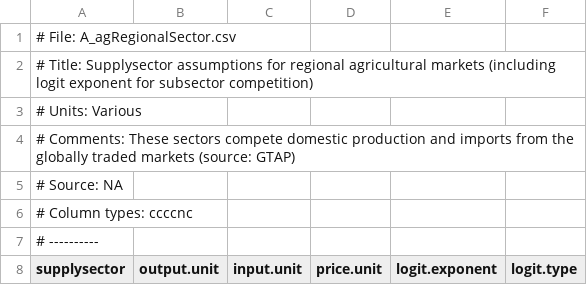
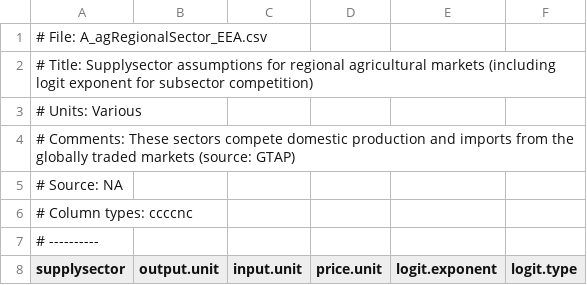
Before and after one commit to bc3LC-GCAMEurope/gcam-core, a CSV file: input/gcamdata/inst/extdata/gcam-europe/A_agRegionalSector_EEA.csv, drawn as a sheet; only a part is shown.

Commit message:
implement EEA-specific logits

```diff
--- a/input/gcamdata/inst/extdata/gcam-europe/A_agRegionalSector_EEA.csv
+++ b/input/gcamdata/inst/extdata/gcam-europe/A_agRegionalSector_EEA.csv
@@ -1,2 +1,2 @@
-# File: A_agRegionalSector.csv
+# File: A_agRegionalSector_EEA.csv
 # Title: Supplysector assumptions for regional agricultural markets (including logit exponent for subsector competition)
```
Also changed, not shown: 2 other files.
